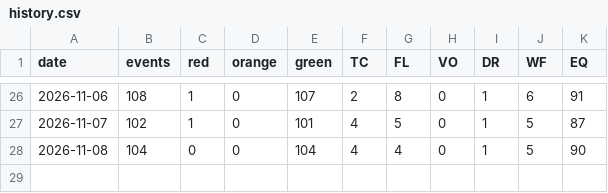
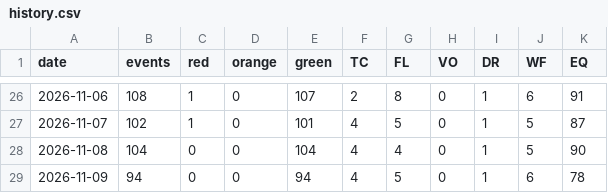
Before and after one commit to GOPIVARDHAN1965/world-disaster-watch, a CSV file: data/history.csv, drawn as a sheet; only a part is shown, gaps mark what is left out; the diff names each change by its address in the sheet, - before the commit and + after, or states it on an @@ line.

```diff
--- a/data/history.csv
+++ b/data/history.csv
+row 29: 2026-11-09 | 94 | 0 | 0 | 94 | 4 | 5 | 0 | 1 | 6 | 78
```
